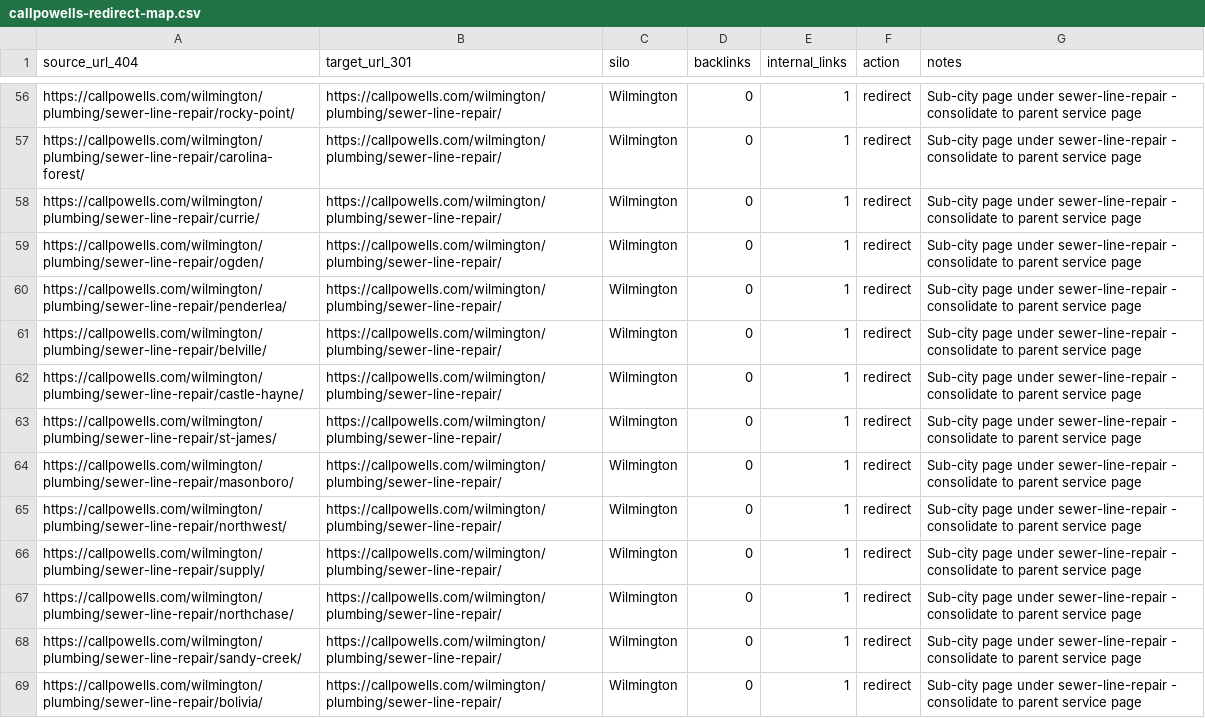
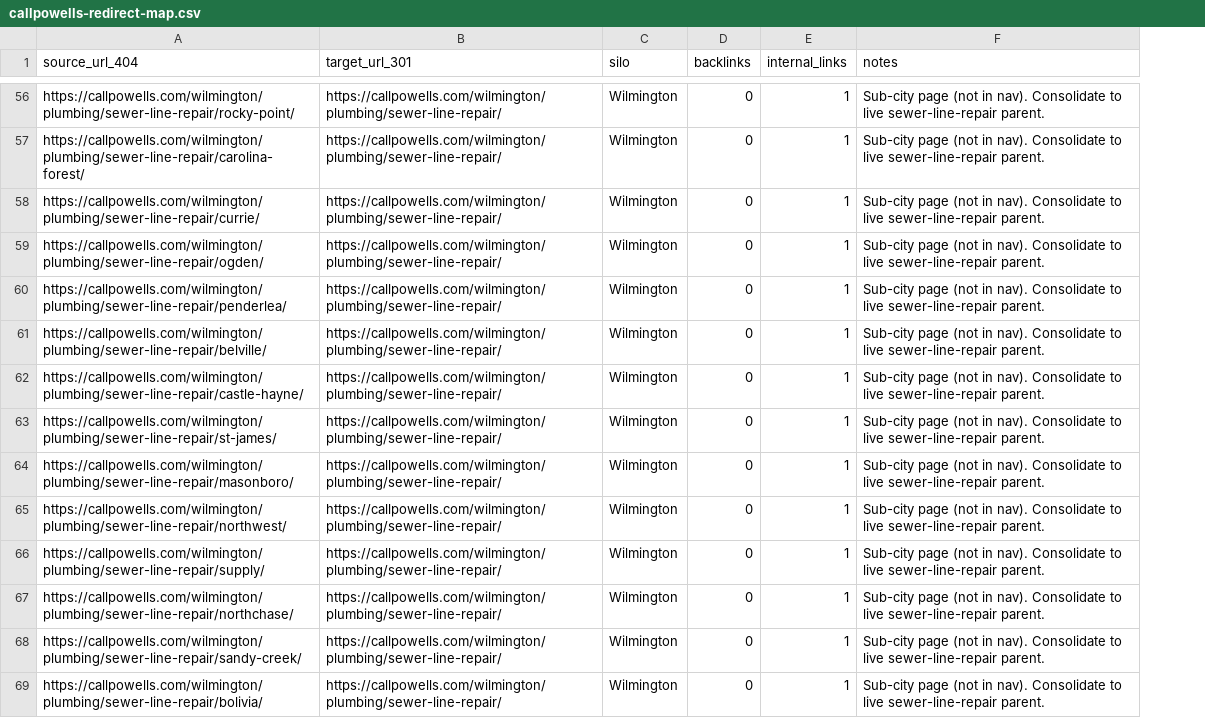
Before and after one commit to primedigitalseo/work-repo, a CSV file: callpowells-cleanup/callpowells-redirect-map.csv, drawn as a sheet; only a part is shown, gaps mark what is left out; removed rows and columns are numbered as before the commit, all else as after; the diff covers the shown part only; the diff names each change by its address in the sheet, - before the commit and + after, or states it on an @@ line.

```diff
--- a/callpowells-cleanup/callpowells-redirect-map.csv
+++ b/callpowells-cleanup/callpowells-redirect-map.csv
-column F (action), rows 56-69: all redirect
-F56:F69 (notes): Sub-city page under sewer-line-repair - consolidate to parent service page
+F56:F69 (notes): Sub-city page (not in nav). Consolidate to live sewer-line-repair parent.
```
Also changed, not shown: 89 edited cells elsewhere in this file, 2 other files.
